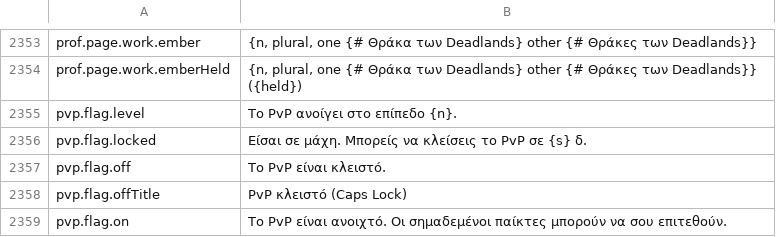
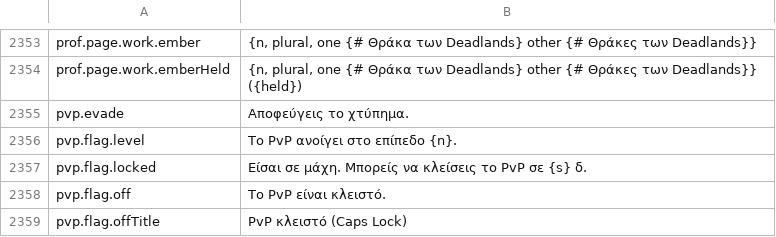
Before and after one commit to Lattymoy/daggerfall-js-source, a CSV file: locales/el/Port_Strings.csv, drawn as a sheet; only a part is shown, gaps mark what is left out; the shorter side is filled out with more unchanged rows; the diff names each change by its address in the sheet, - before the commit and + after, or states it on an @@ line.

```diff
--- a/locales/el/Port_Strings.csv
+++ b/locales/el/Port_Strings.csv
+row 2355: pvp.evade | Αποφεύγεις το χτύπημα.
```
Also changed, not shown: locales/bg/Port_Strings.csv, locales/id/Port_Strings.csv, 49 other files.
